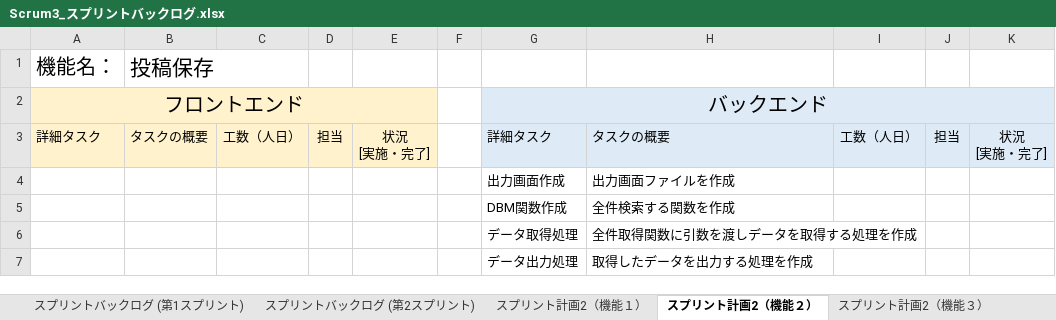
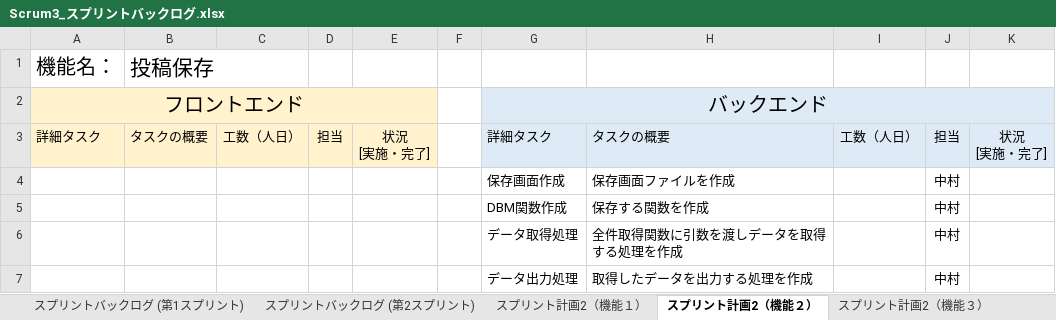
Before and after one commit to fu-syoji-t/SD3D_2023_Scrum3, an Excel workbook: 03スプリントバックログ/Scrum3_スプリントバックログ.xlsx, sheet スプリント計画2（機能２）, drawn as a sheet; values as stored, in another font and other column widths than the file's, no borders; removed rows and columns are numbered as before the commit, all else as after; the diff names each change by its address in the sheet, - before the commit and + after, or states it on an @@ line.

```diff
--- a/03スプリントバックログ/Scrum3_スプリントバックログ.xlsx (sheet スプリント計画2（機能２）)
+++ b/03スプリントバックログ/Scrum3_スプリントバックログ.xlsx (sheet スプリント計画2（機能２）)
-row 4:  |  |  |  |  |  | 出力画面作成 | 出力画面ファイルを作成
-row 5:  |  |  |  |  |  | DBM関数作成 | 全件検索する関数を作成
+row 4:  |  |  |  |  |  | 保存画面作成 | 保存画面ファイルを作成 |  | 中村
+row 5:  |  |  |  |  |  | DBM関数作成 | 保存する関数を作成 |  | 中村
-J6:J7: (empty)
+J6:J7: 中村
```
Also changed, not shown: 2 other files.
